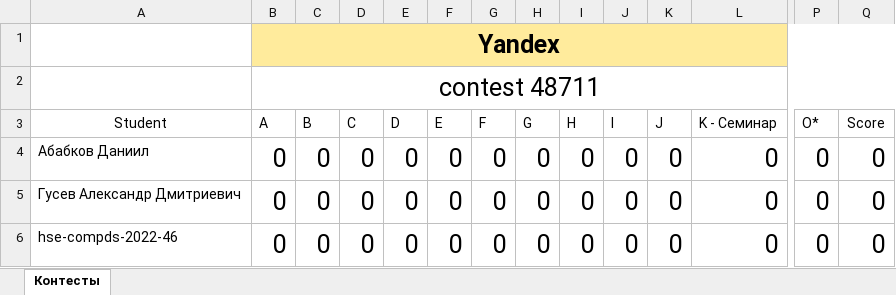
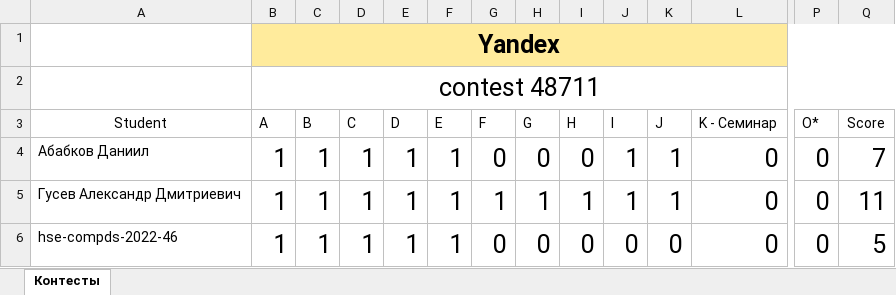
Before and after one commit to Miv2nir/vedomosti, an Excel workbook: vedsite/generated/36a70659-5556-4ee6-ad66-f87e39e3d8be/212/table.xlsx, sheet Контесты, drawn as a sheet; only a part is shown, gaps mark what is left out; values as stored, in another font and other column widths than the file's, no borders; removed rows and columns are numbered as before the commit, all else as after; rows hold the shown columns only; the diff names each change by its address in the sheet, - before the commit and + after, or states it on an @@ line.

Commit message:
fix table grade filling

```diff
--- a/vedsite/generated/36a70659-5556-4ee6-ad66-f87e39e3d8be/212/table.xlsx (sheet Контесты)
+++ b/vedsite/generated/36a70659-5556-4ee6-ad66-f87e39e3d8be/212/table.xlsx (sheet Контесты)
-B4 (A): 0
+B4 (A): 1
-C4 (B): 0
+C4 (B): 1
-D4 (C): 0
+D4 (C): 1
-E4 (D): 0
+E4 (D): 1
-F4 (E): 0
+F4 (E): 1
-J4 (I): 0
+J4 (I): 1
-K4 (J): 0
+K4 (J): 1
-Q4 (Score): 0
+Q4 (Score): 7
-row 5: Гусев Александр Дмитриевич | 0 | 0 | 0 | 0 | 0 | 0 | 0 | 0 | 0 | 0 | 0 | 0 | 0
+row 5: Гусев Александр Дмитриевич | 1 | 1 | 1 | 1 | 1 | 1 | 1 | 1 | 1 | 1 | 0 | 0 | 11
-B6 (A): 0
+B6 (A): 1
-C6 (B): 0
+C6 (B): 1
-D6 (C): 0
+D6 (C): 1
-E6 (D): 0
+E6 (D): 1
-F6 (E): 0
+F6 (E): 1
-Q6 (Score): 0
+Q6 (Score): 5
```
Also changed, not shown: vedsite/generated/36a70659-5556-4ee6-ad66-f87e39e3d8be/212/tablecache.xlsx, 5 other files.
